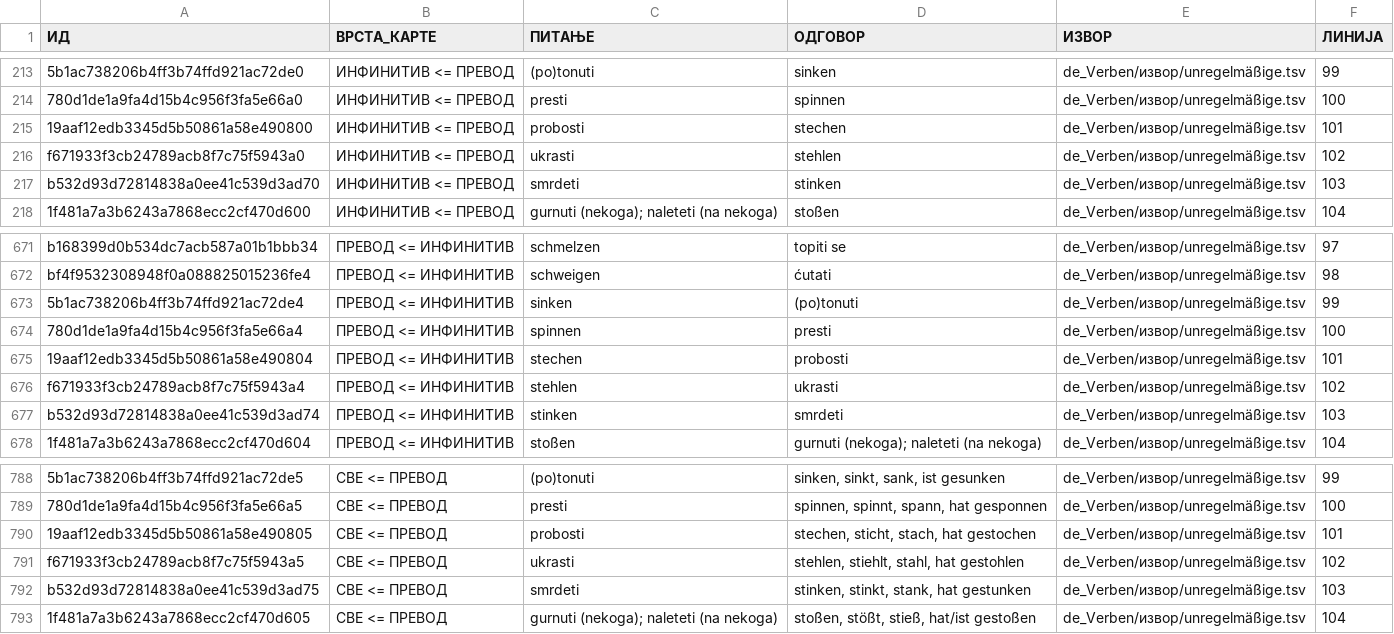
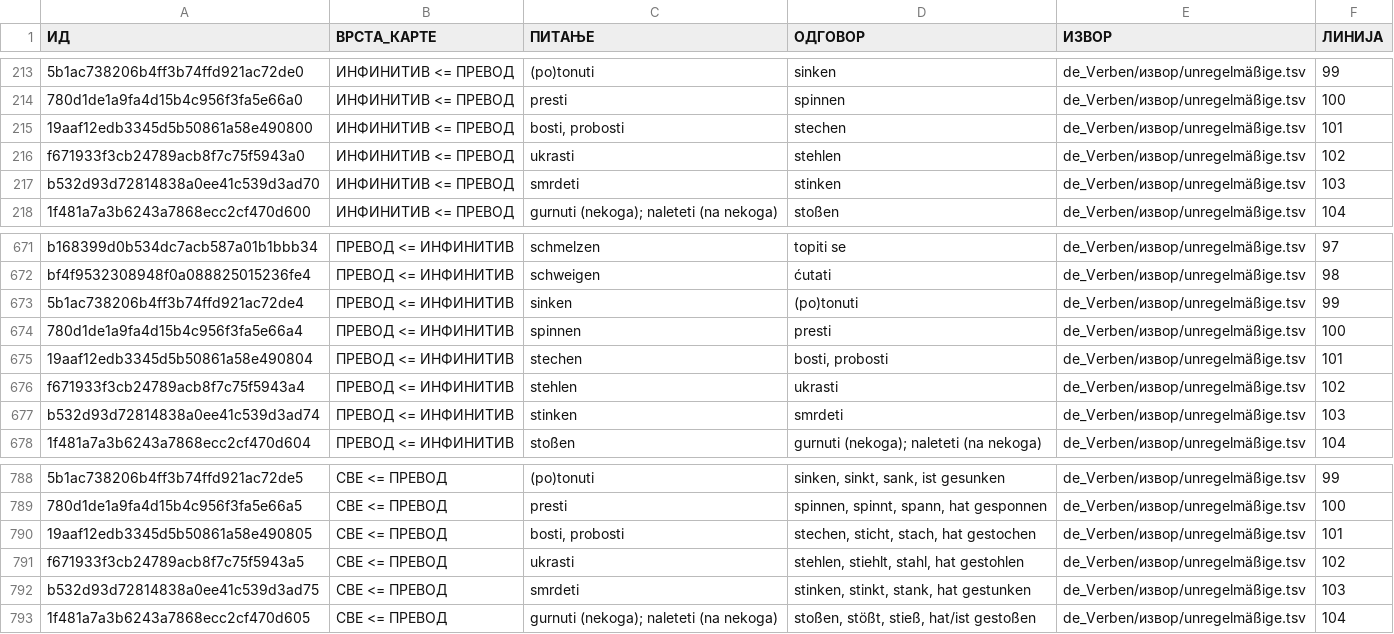
Before and after one commit to cohadar/naki, a TSV file: каталог/de_Verben/карте.tsv, drawn as a sheet; only a part is shown, gaps mark what is left out; the diff names each change by its address in the sheet, - before the commit and + after, or states it on an @@ line.

```diff
--- a/каталог/de_Verben/карте.tsv
+++ b/каталог/de_Verben/карте.tsv
-C215 (ПИТАЊЕ): probosti
+C215 (ПИТАЊЕ): bosti, probosti
-D675 (ОДГОВОР): probosti
+D675 (ОДГОВОР): bosti, probosti
-C790 (ПИТАЊЕ): probosti
+C790 (ПИТАЊЕ): bosti, probosti
```
Also changed, not shown: каталог/de_Verben/запис.tsv, каталог/de_Verben/извор/unregelmäßige.tsv, 7 other files.
